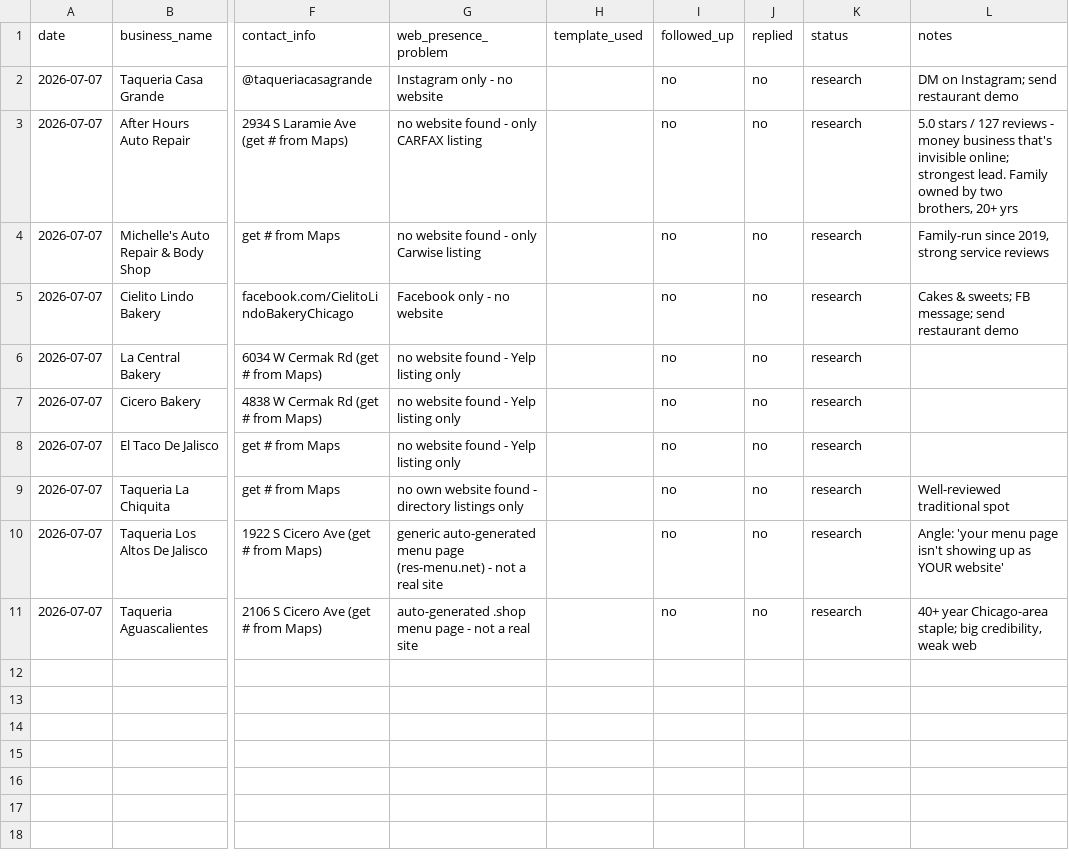
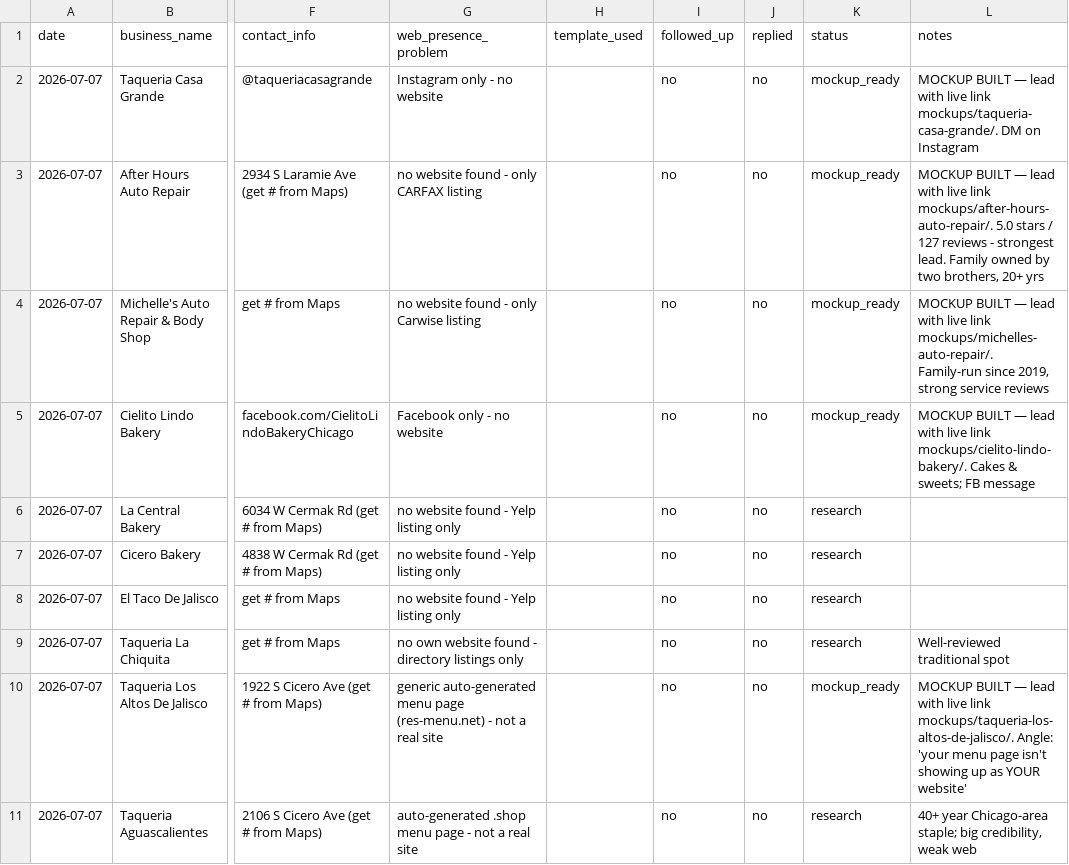
Before and after one commit to 5p1r1tu4l77-collab/AngelAutomates-, a CSV file: playbook/lead-tracker.csv, drawn as a sheet; only a part is shown, gaps mark what is left out; the diff names each change by its address in the sheet, - before the commit and + after, or states it on an @@ line.

```diff
--- a/playbook/lead-tracker.csv
+++ b/playbook/lead-tracker.csv
-K2:K5 (status): research
+K2:K5 (status): mockup_ready
-L2 (notes): DM on Instagram; send restaurant demo
+L2 (notes): MOCKUP BUILT — lead with live link mockups/taqueria-casa-grande/. DM on Instagram
-L3 (notes): 5.0 stars / 127 reviews - money business that's invisible online; strongest lead.…
+L3 (notes): MOCKUP BUILT — lead with live link mockups/after-hours-auto-repair/. 5.0 stars / 127 reviews - strongest lead.…
-L4 (notes): Family-run since…
+L4 (notes): MOCKUP BUILT — lead with live link mockups/michelles-auto-repair/. Family-run since…
-L5 (notes): Cakes & sweets; FB message; send restaurant demo
+L5 (notes): MOCKUP BUILT — lead with live link mockups/cielito-lindo-bakery/. Cakes & sweets; FB message
-K10 (status): research
+K10 (status): mockup_ready
-L10 (notes): Angle: 'your…
+L10 (notes): MOCKUP BUILT — lead with live link mockups/taqueria-los-altos-de-jalisco/. Angle: 'your…
```
Also changed, not shown: 6 other files.
